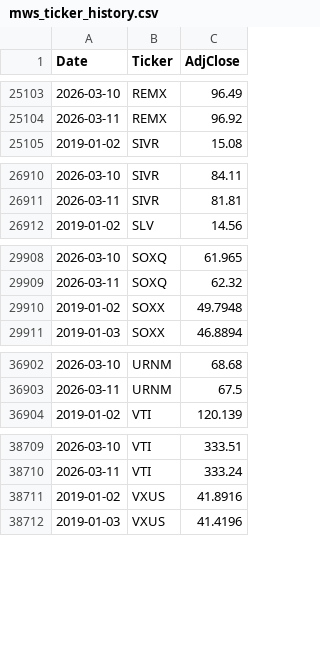
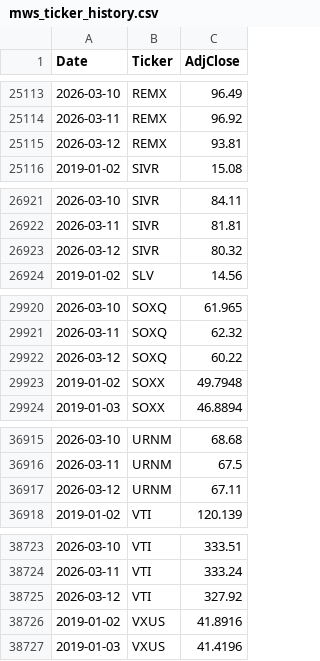
Before and after one commit to ziggermeister/project-mws-public, a CSV file: mws_ticker_history.csv, drawn as a sheet; only a part is shown, gaps mark what is left out; the diff covers the shown part only; the diff names each change by its address in the sheet, - before the commit and + after, or states it on an @@ line.

```diff
--- a/mws_ticker_history.csv
+++ b/mws_ticker_history.csv
+row 25115: 2026-03-12 | REMX | 93.81
+row 26923: 2026-03-12 | SIVR | 80.32
+row 29922: 2026-03-12 | SOXQ | 60.22
+row 36917: 2026-03-12 | URNM | 67.11
+row 38725: 2026-03-12 | VTI | 327.92
```
Also changed, not shown: 13 added rows elsewhere in this file, 1 other file.
